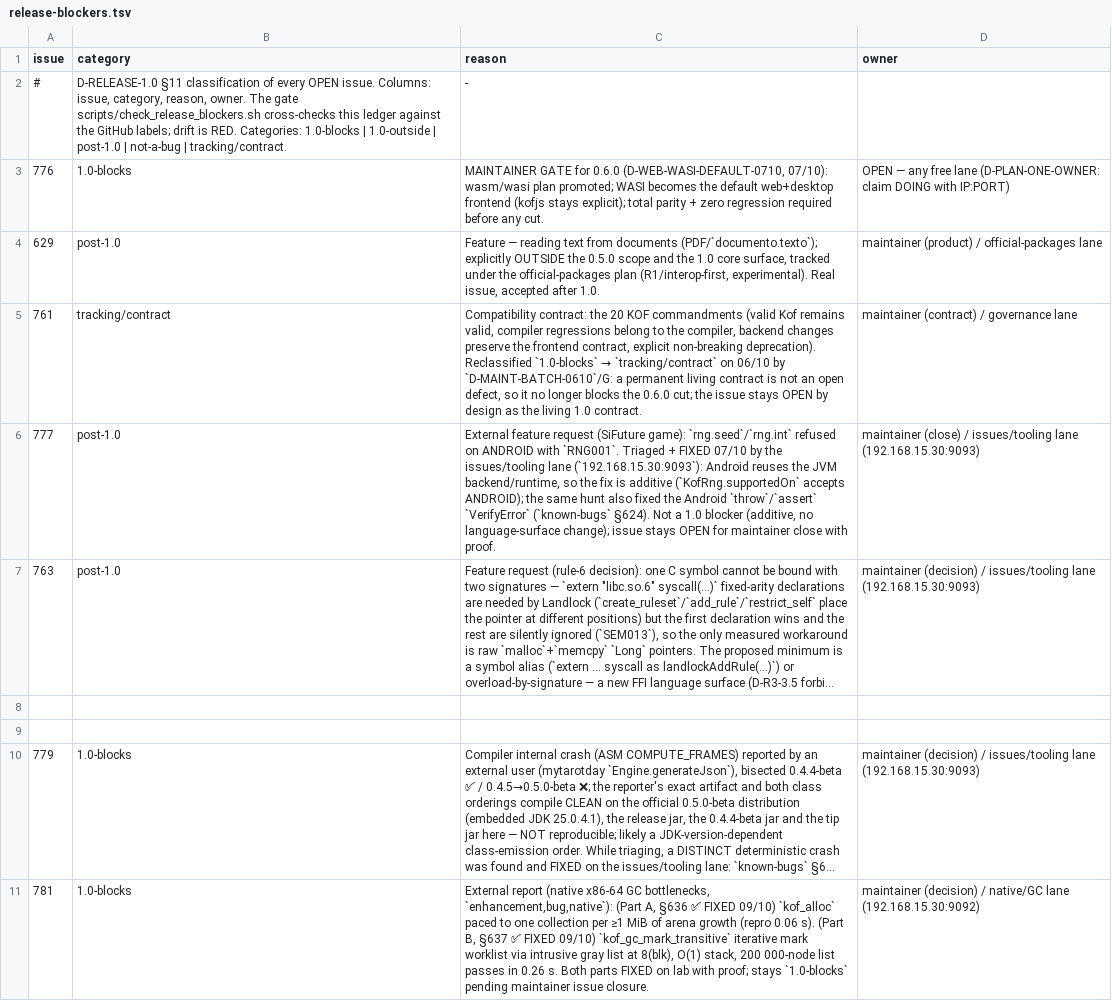
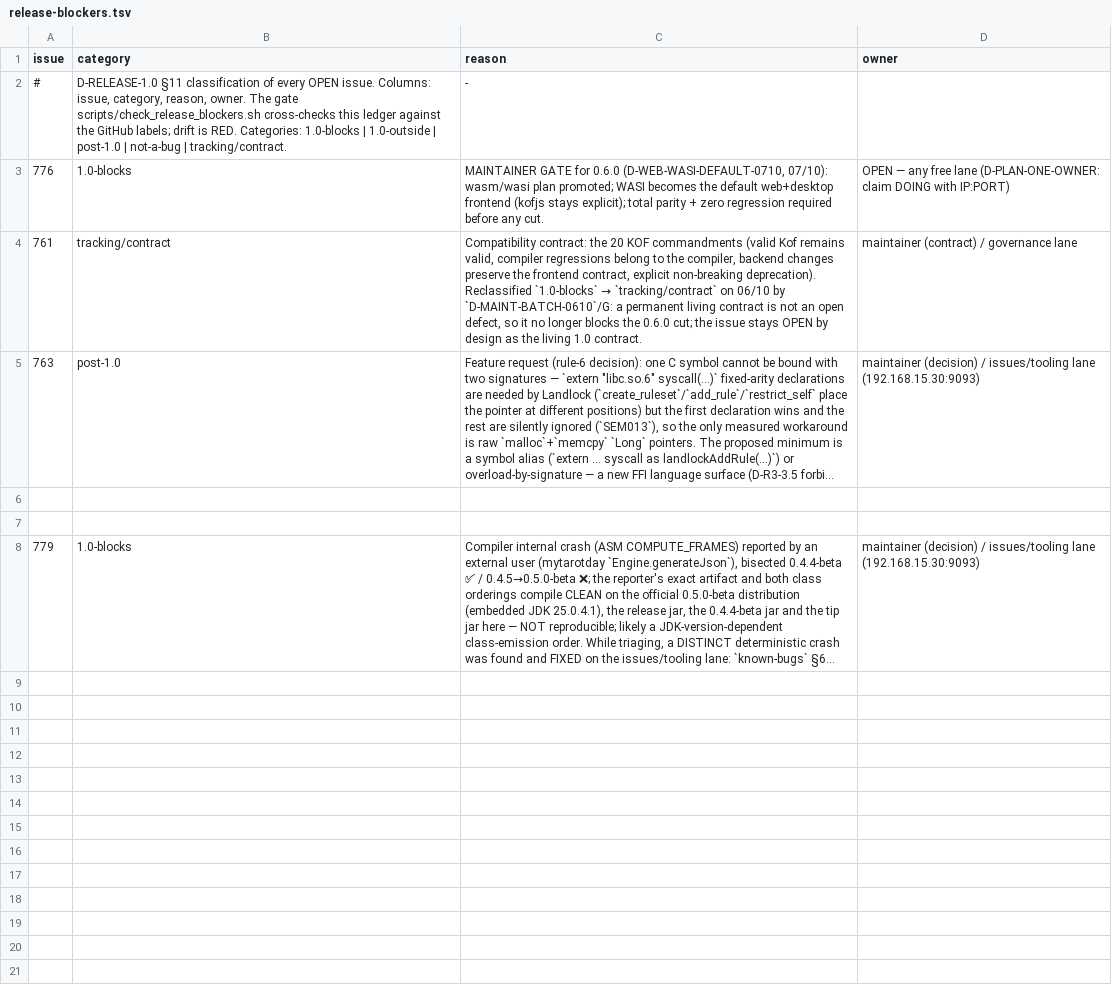
Before and after one commit to KofLang/Kof4j, a TSV file: scripts/release-blockers.tsv, drawn as a sheet; long unchanged cells end in …; the diff names each change by its address in the sheet, - before the commit and + after, or states it on an @@ line.

Commit message:
feat(wasm/wasi)+test+docs: 15.3d inc2 fatia D — nested-record fields on the WASI bump heap (i32 handles, nestR receiver save/restore, recursive toString/equals one slot per depth); WasmRecordCtor split (check_500 rc=0); plan PROMOTED docs/development/ -> docs/ by maintainer order; release-blockers ledger synced with GitHub (closed #629/#777/#781 dropped); #776

```diff
--- a/scripts/release-blockers.tsv
+++ b/scripts/release-blockers.tsv
-row 4: 629 | post-1.0 | Feature — reading text from documents (PDF/`documento.texto`); explicitly OUTSIDE the 0.5.0 scope and the 1.0 core surface, tracked under the official-packages plan (R1/interop-first, experimental). Real issue, accepted after 1.0. | maintainer (product) / official-packages lane
-row 6: 777 | post-1.0 | External feature request (SiFuture game): `rng.seed`/`rng.int` refused on ANDROID with `RNG001`. Triaged + FIXED 07/10 by the issues/tooling lane (`192.168.15.30:9093`): Android reuses the JVM backend/runtime, so the fix is additive (`KofRng.supportedOn` accepts ANDROID); the same hunt also fixed the Android `throw`/`assert` `VerifyError` (`known-bugs` §624). Not a 1.0 blocker (additive, no language-surface change); issue stays OPEN for maintainer close with proof. | maintainer (close) / issues/tooling lane (192.168.15.30:9093)
-row 11: 781 | 1.0-blocks | External report (native x86-64 GC bottlenecks, `enhancement,bug,native`): (Part A, §636 ✅ FIXED 09/10) `kof_alloc` paced to one collection per ≥1 MiB of arena growth (repro 0.06 s). (Part B, §637 ✅ FIXED 09/10) `kof_gc_mark_transitive` iterative mark worklist via intrusive gray list at 8(blk), O(1) stack, 200 000-node list passes in 0.26 s. Both parts FIXED on lab with proof; stays `1.0-blocks` pending maintainer issue closure. | maintainer (decision) / native/GC lane (192.168.15.30:9092)
```
Also changed, not shown: 23 other files.
